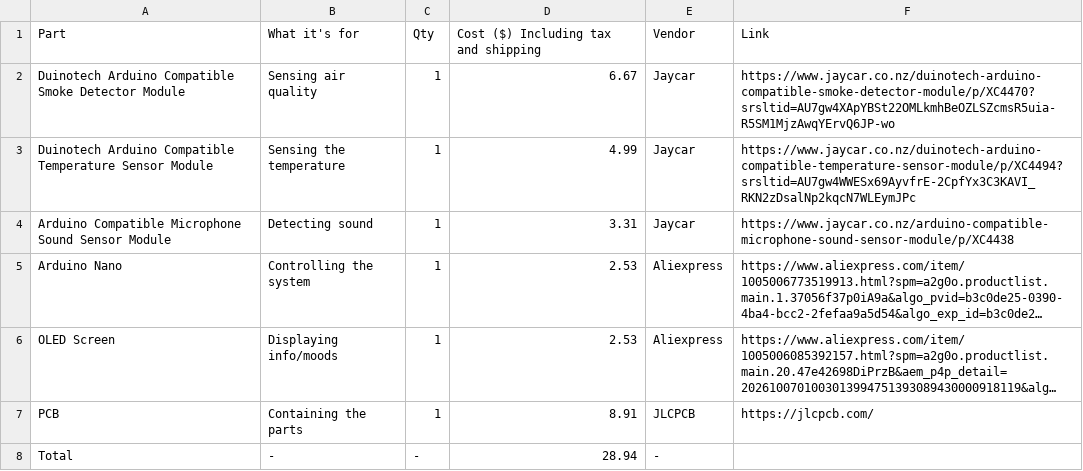
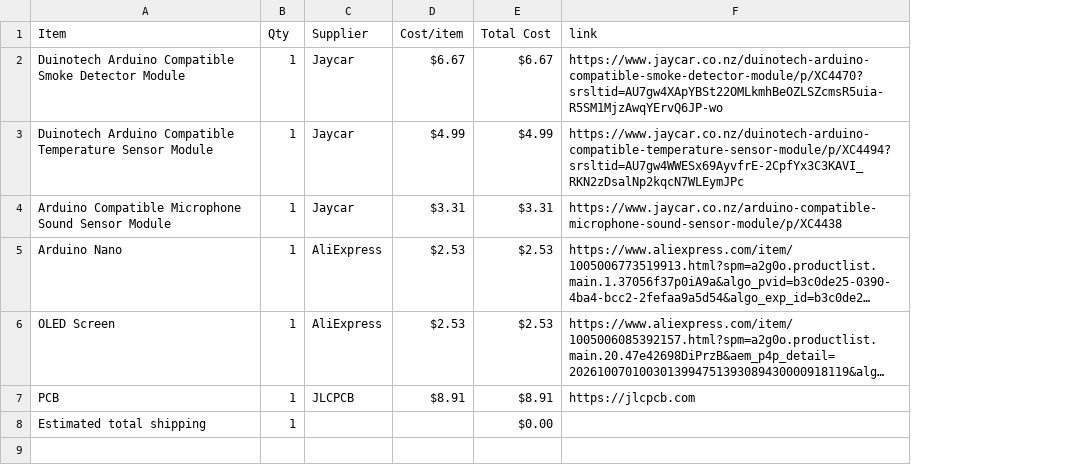
Before and after one commit to AsteroidSkewl/Hexbie-Starbie-but-HEXAGON, a CSV file: BOM.csv, drawn as a sheet; long unchanged cells end in …; removed rows and columns are numbered as before the commit, all else as after; the diff names each change by its address in the sheet, - before the commit and + after, or states it on an @@ line.

```diff
--- a/BOM.csv
+++ b/BOM.csv
-column B, rows 2-7: Sensing air quality | Sensing the temperature | Detecting sound | Controlling the system | Displaying info/moods | Containing the parts
-column D, rows 2-7: 6.67 | 4.99 | 3.31 | 2.53 | 2.53 | 8.91
+column D, rows 2-7: $6.67 | $4.99 | $3.31 | $2.53 | $2.53 | $8.91
+column E, rows 2-7: $6.67 | $4.99 | $3.31 | $2.53 | $2.53 | $8.91
-row 1: Part | What it's for | Qty | Cost ($) Including tax and shipping | Vendor | Link
+row 1: Item | Qty | Supplier | Cost/item | Total Cost | link
-C5:C6: Aliexpress
+C5:C6: AliExpress
-F7: https://jlcpcb.com/
+F7: https://jlcpcb.com
-row 8: Total | - | - | 28.94 | -
+row 8: Estimated total shipping | 1 |  |  | $0.00
```
Also changed, not shown: 1 other file.
